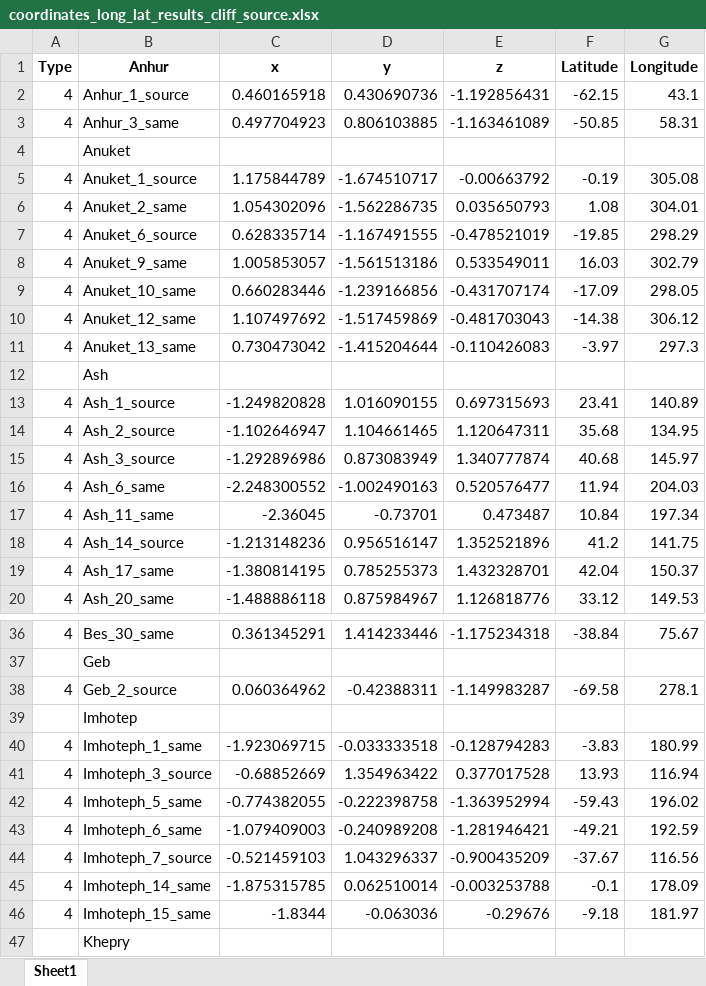
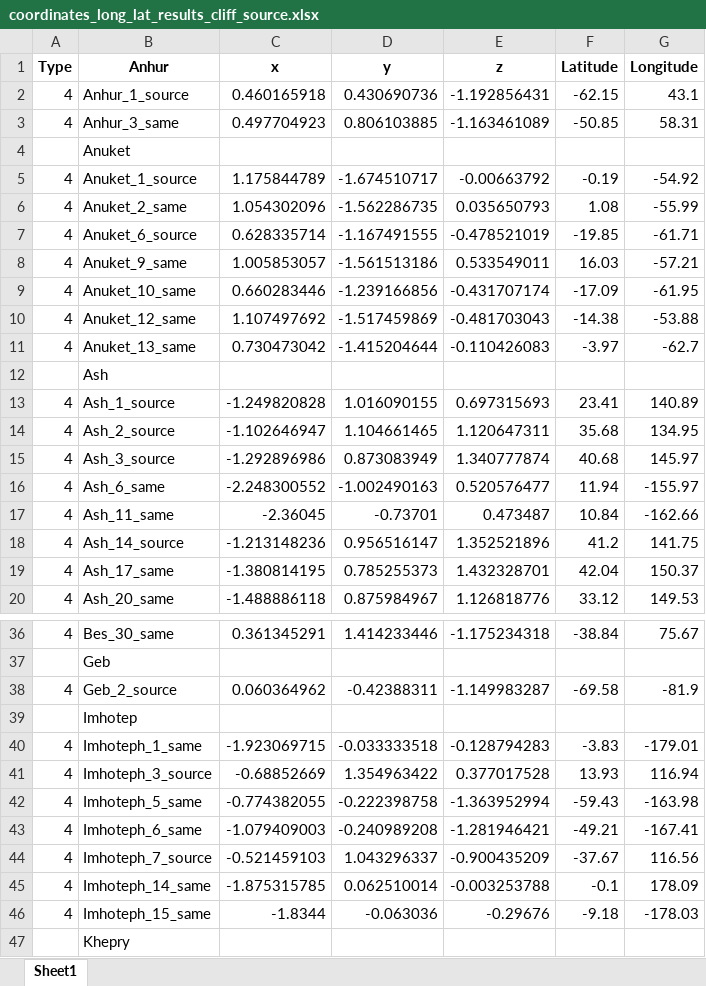
Before and after one commit to SergKrasilnikov/CometMapping, an Excel workbook: data/output/coordinates_long_lat_results_cliff_source.xlsx, sheet Sheet1, drawn as a sheet; only a part is shown, gaps mark what is left out; values as stored, in another font and other column widths than the file's, no borders; the diff covers the shown part only; the diff names each change by its address in the sheet, - before the commit and + after, or states it on an @@ line.

```diff
--- a/data/output/coordinates_long_lat_results_cliff_source.xlsx (sheet Sheet1)
+++ b/data/output/coordinates_long_lat_results_cliff_source.xlsx (sheet Sheet1)
-G5 (Longitude): 305.08
+G5 (Longitude): -54.92
-G6 (Longitude): 304.01
+G6 (Longitude): -55.99
-G7 (Longitude): 298.29
+G7 (Longitude): -61.71
-G8 (Longitude): 302.79
+G8 (Longitude): -57.21
-G9 (Longitude): 298.05
+G9 (Longitude): -61.95
-G10 (Longitude): 306.12
+G10 (Longitude): -53.88
-G11 (Longitude): 297.3
+G11 (Longitude): -62.7
-G16 (Longitude): 204.03
+G16 (Longitude): -155.97
-G17 (Longitude): 197.34
+G17 (Longitude): -162.66
-G38 (Longitude): 278.1
+G38 (Longitude): -81.9
-G40 (Longitude): 180.99
+G40 (Longitude): -179.01
-G42 (Longitude): 196.02
+G42 (Longitude): -163.98
-G43 (Longitude): 192.59
+G43 (Longitude): -167.41
-G46 (Longitude): 181.97
+G46 (Longitude): -178.03
```
Also changed, not shown: 11 edited cells elsewhere in this sheet, data/input/db/coordinates_long_lat.xlsx, data/output/coordinates_long_lat_results.xlsx, 7 other files.
